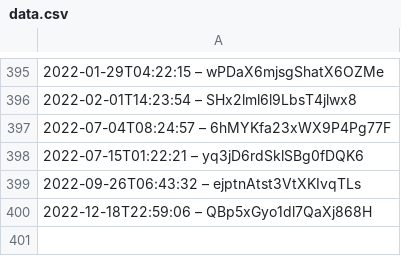
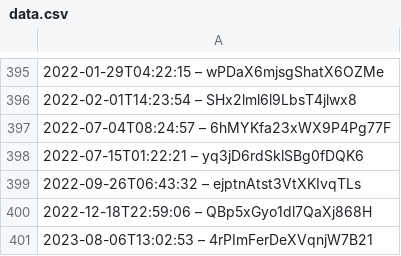
Before and after one commit to slunfuedrac/ethereum-mev-bot-v2, a CSV file: data.csv, drawn as a sheet; only a part is shown, gaps mark what is left out.

```diff
--- a/data.csv
+++ b/data.csv
@@ -400 +400,2 @@
 2022-12-18T22:59:06 – QBp5xGyo1dl7QaXj868H
+2023-08-06T13:02:53 – 4rPImFerDeXVqnjW7B21
```
